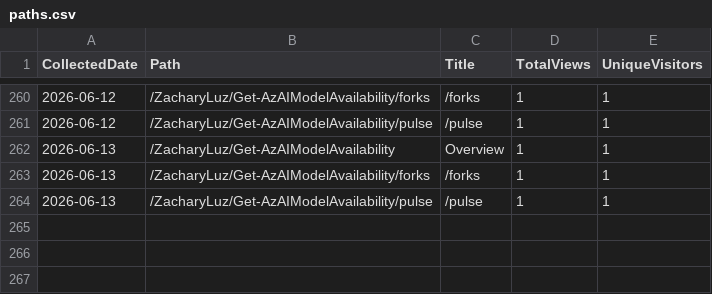
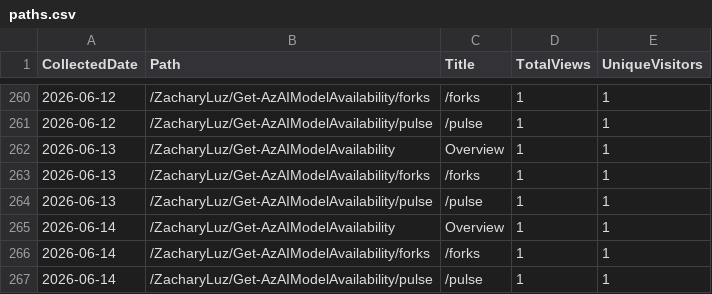
Before and after one commit to ZacharyLuz/Get-AzAIModelAvailability, a CSV file: data/paths.csv, drawn as a sheet; only a part is shown, gaps mark what is left out.

```diff
--- a/data/paths.csv
+++ b/data/paths.csv
@@ -264 +264,4 @@ CollectedDate,Path,Title,TotalViews,UniqueVisitors
 "2026-06-13","/ZacharyLuz/Get-AzAIModelAvailability/pulse","/pulse",1,1
+"2026-06-14","/ZacharyLuz/Get-AzAIModelAvailability","Overview",1,1
+"2026-06-14","/ZacharyLuz/Get-AzAIModelAvailability/forks","/forks",1,1
+"2026-06-14","/ZacharyLuz/Get-AzAIModelAvailability/pulse","/pulse",1,1
```
Also changed, not shown: data/referrers.csv, data/release-downloads.csv, 3 other files.
